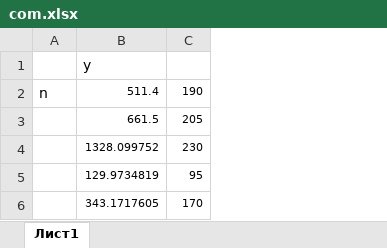
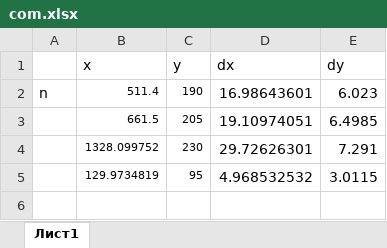
Before and after one commit to Kiarendil/labs, an Excel workbook: 5sem/55/tables/com.xlsx, sheet Лист1, drawn as a sheet; values as stored, in another font and other column widths than the file's, no borders; removed rows and columns are numbered as before the commit, all else as after; the diff names each change by its address in the sheet, - before the commit and + after, or states it on an @@ line.

```diff
--- a/5sem/55/tables/com.xlsx (sheet Лист1)
+++ b/5sem/55/tables/com.xlsx (sheet Лист1)
+column D, rows 2-5: 16.98643601 | 19.10974051 | 29.72626301 | 4.968532532
+column E, rows 2-5: 6.023 | 6.4985 | 7.291 | 3.0115
-row 1:  | у
+row 1:  | x | y | dx | dy
-row 6:  | 343.1717605 | 170
```
Also changed, not shown: 5sem/55/tables/data_f.xlsx, 5sem/55/tables/na.xlsx, 17 other files.
